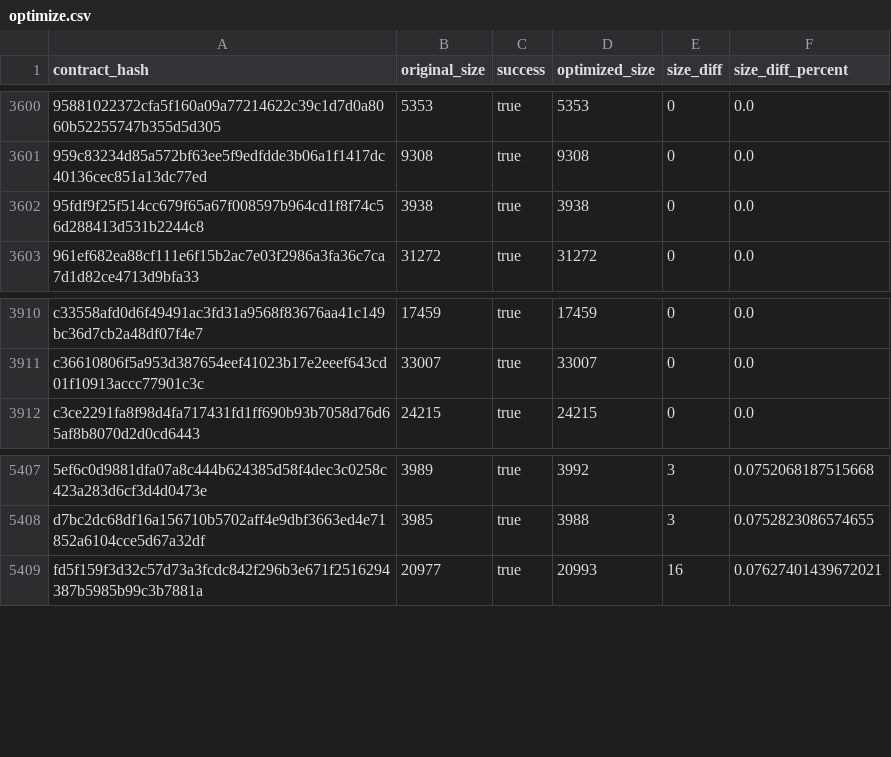
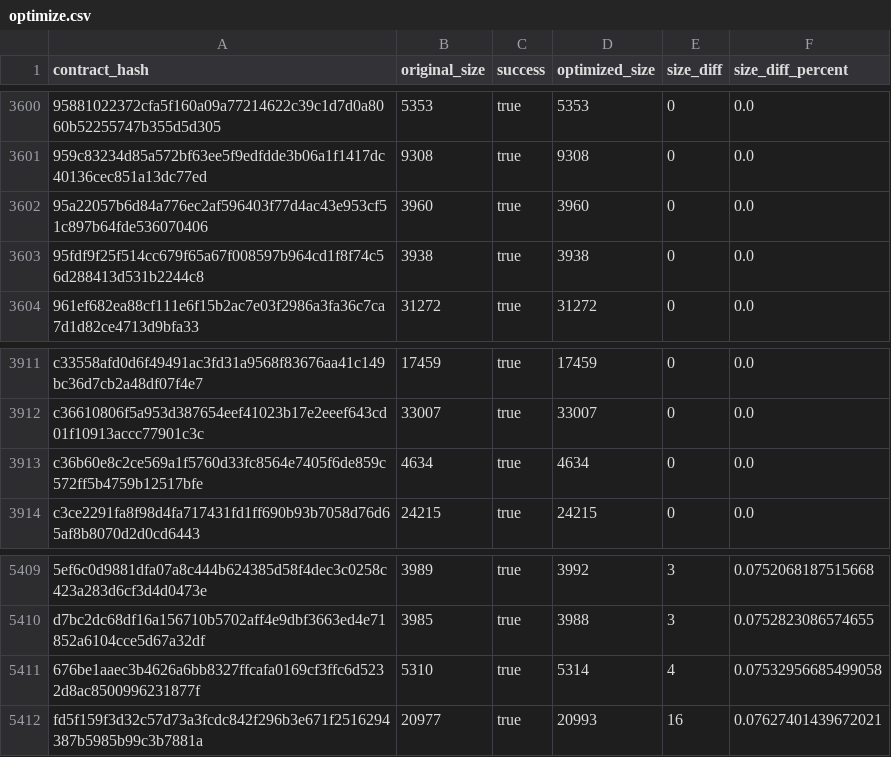
Before and after one commit to drebelsky/contract-wasms, a CSV file: analysis/optimize.csv, drawn as a sheet; only a part is shown, gaps mark what is left out; the diff names each change by its address in the sheet, - before the commit and + after, or states it on an @@ line.

```diff
--- a/analysis/optimize.csv
+++ b/analysis/optimize.csv
+row 3602: 95a22057b6d84a776ec2af596403f77d4ac43e953cf51c897b64fde536070406 | 3960 | true | 3960 | 0 | 0.0
+row 3913: c36b60e8c2ce569a1f5760d33fc8564e7405f6de859c572ff5b4759b12517bfe | 4634 | true | 4634 | 0 | 0.0
+row 5411: 676be1aaec3b4626a6bb8327ffcafa0169cf3ffc6d5232d8ac8500996231877f | 5310 | true | 5314 | 4 | 0.07532956685499058
```
Also changed, not shown: analysis/count_instances_per_wasm.csv, analysis/dupe-code.csv, 34 other files.
